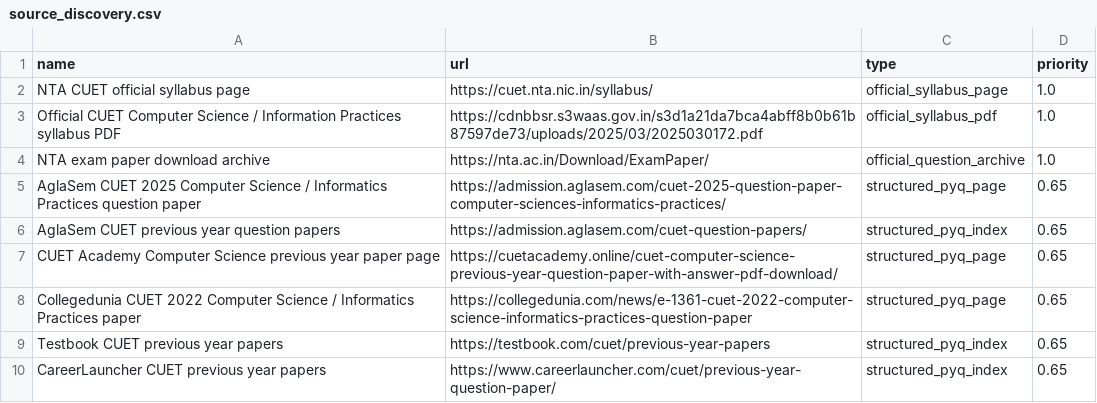
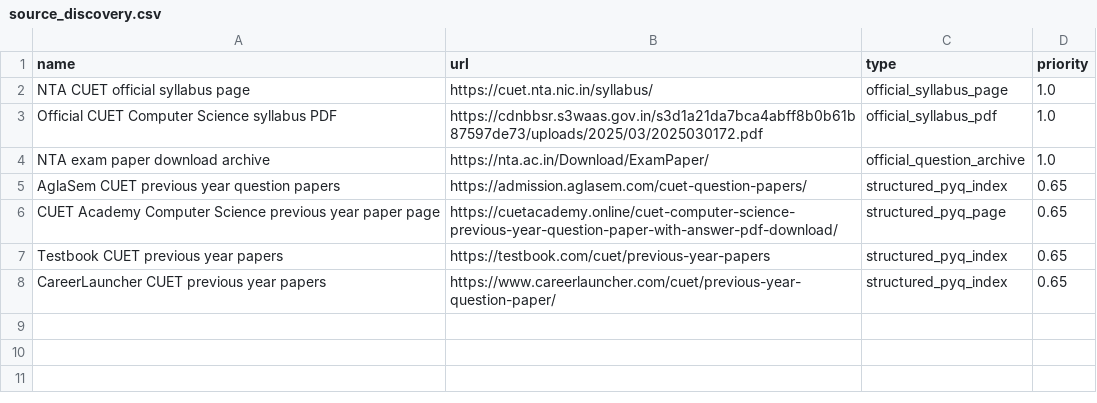
Before and after one commit to isthispatrick/ceut-bst, a CSV file: data/cuet_cs/processed/source_discovery.csv, drawn as a sheet.

```diff
--- a/data/cuet_cs/processed/source_discovery.csv
+++ b/data/cuet_cs/processed/source_discovery.csv
@@ -2,8 +2,6 @@ name,url,type,priority
 NTA CUET official syllabus page,https://cuet.nta.nic.in/syllabus/,official_syllabus_page,1.0
-Official CUET Computer Science / Information Practices syllabus PDF,https://cdnbbsr.s3waas.gov.in/s3d1a21da7bca4abff8b0b61b87597de73/uploads/2025/03/2025030172.pdf,official_syllabus_pdf,1.0
+Official CUET Computer Science syllabus PDF,https://cdnbbsr.s3waas.gov.in/s3d1a21da7bca4abff8b0b61b87597de73/uploads/2025/03/2025030172.pdf,official_syllabus_pdf,1.0
 NTA exam paper download archive,https://nta.ac.in/Download/ExamPaper/,official_question_archive,1.0
-AglaSem CUET 2025 Computer Science / Informatics Practices question paper,https://admission.aglasem.com/cuet-2025-question-paper-computer-sciences-informatics-practices/,structured_pyq_page,0.65
 AglaSem CUET previous year question papers,https://admission.aglasem.com/cuet-question-papers/,structured_pyq_index,0.65
 CUET Academy Computer Science previous year paper page,https://cuetacademy.online/cuet-computer-science-previous-year-question-paper-with-answer-pdf-download/,structured_pyq_page,0.65
-Collegedunia CUET 2022 Computer Science / Informatics Practices paper,https://collegedunia.com/news/e-1361-cuet-2022-computer-science-informatics-practices-question-paper,structured_pyq_page,0.65
 Testbook CUET previous year papers,https://testbook.com/cuet/previous-year-papers,structured_pyq_index,0.65
```
Also changed, not shown: data/cuet_cs/processed/data_quality_summary.csv, data/cuet_cs/processed/repeated_concepts.csv, 12 other files.
